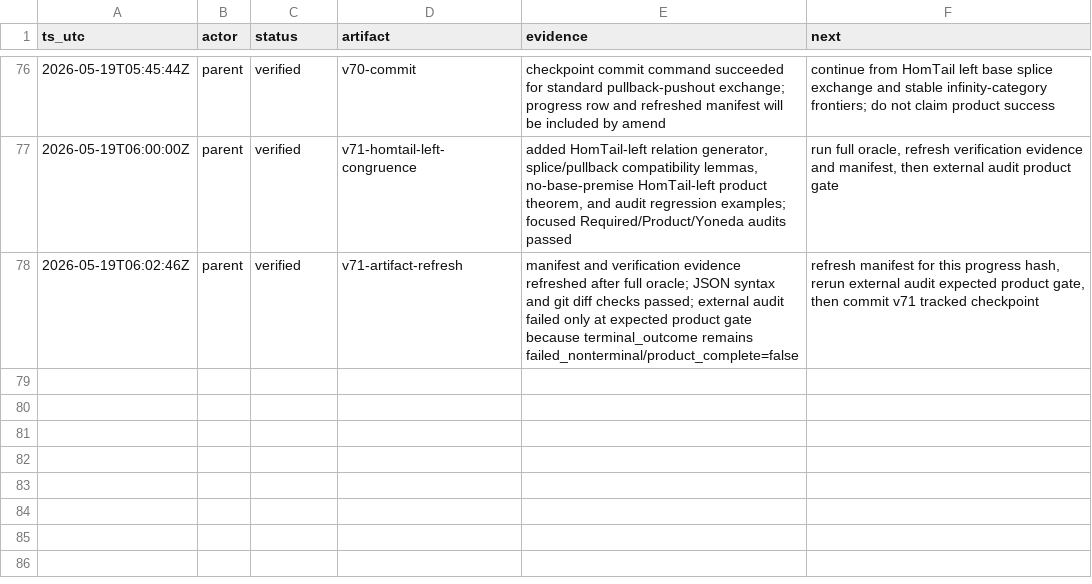
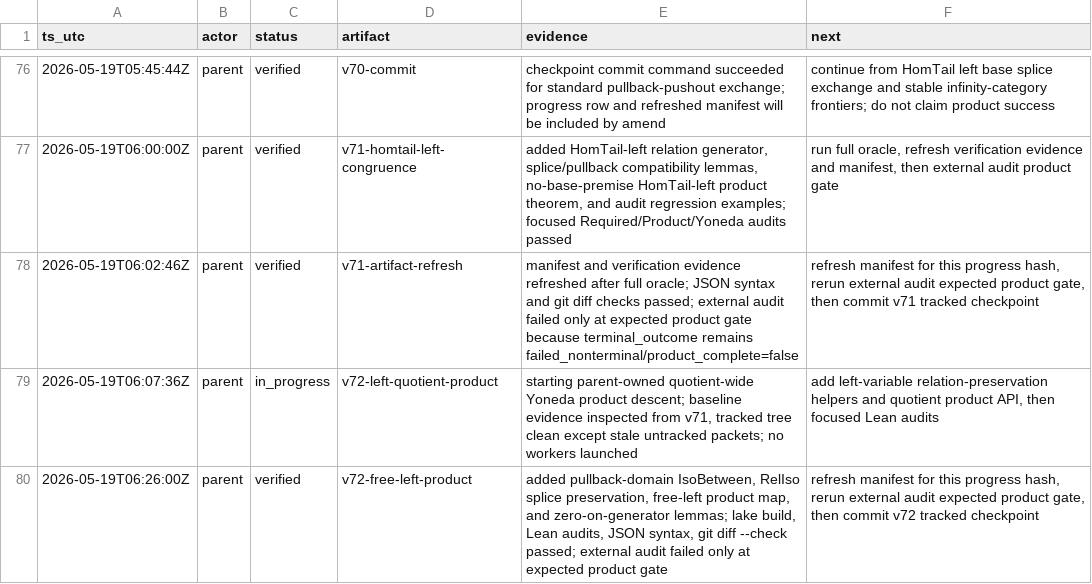
Before and after one commit to Rokurolize/lean-lca-exact-challenge-20260518, a TSV file: progress.tsv, drawn as a sheet; only a part is shown, gaps mark what is left out; the diff names each change by its address in the sheet, - before the commit and + after, or states it on an @@ line.

Commit message:
Add free left Yoneda product descent helpers

```diff
--- a/progress.tsv
+++ b/progress.tsv
+row 79: 2026-05-19T06:07:36Z | parent | in_progress | v72-left-quotient-product | starting parent-owned quotient-wide Yoneda product descent; baseline evidence inspected from v71, tracked tree clean except stale untracked packets; no workers launched | add left-variable relation-preservation helpers and quotient product API, then focused Lean audits
+row 80: 2026-05-19T06:26:00Z | parent | verified | v72-free-left-product | added pullback-domain IsoBetween, RelIso splice preservation, free-left product map, and zero-on-generator lemmas; lake build, Lean audits, JSON syntax, git diff --check passed; external audit failed only at expected product gate | refresh manifest for this progress hash, rerun external audit expected product gate, then commit v72 tracked checkpoint
```
Also changed, not shown: 10 other files.
